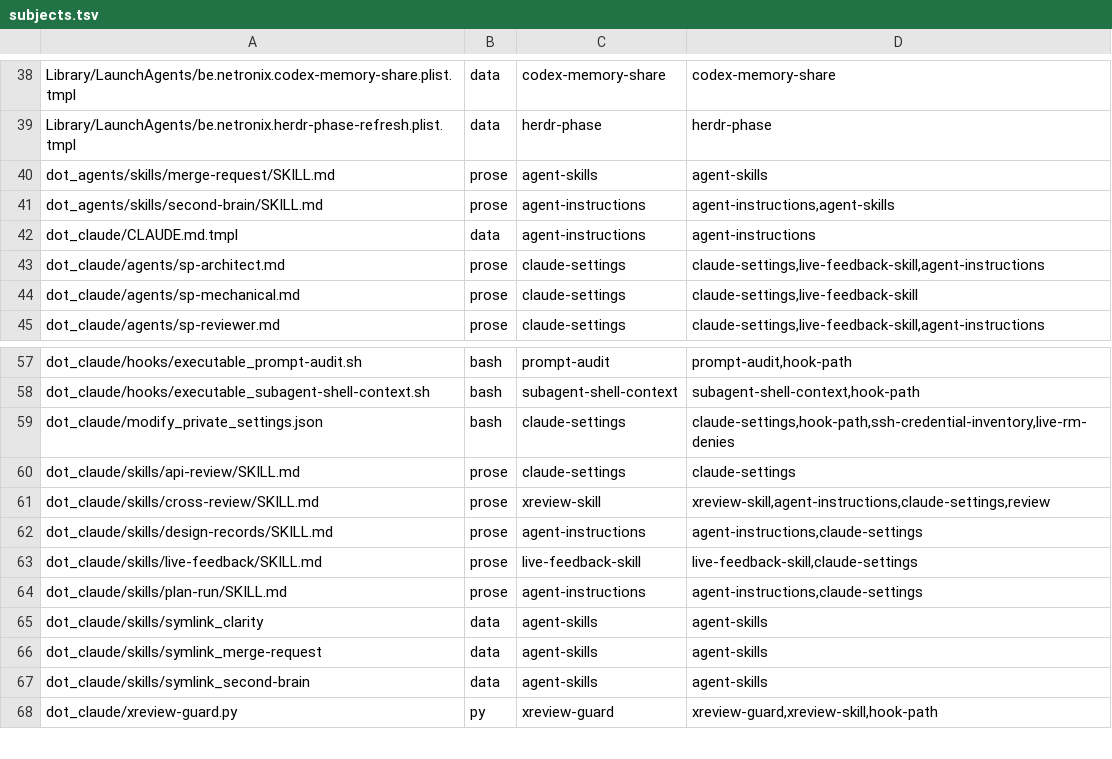
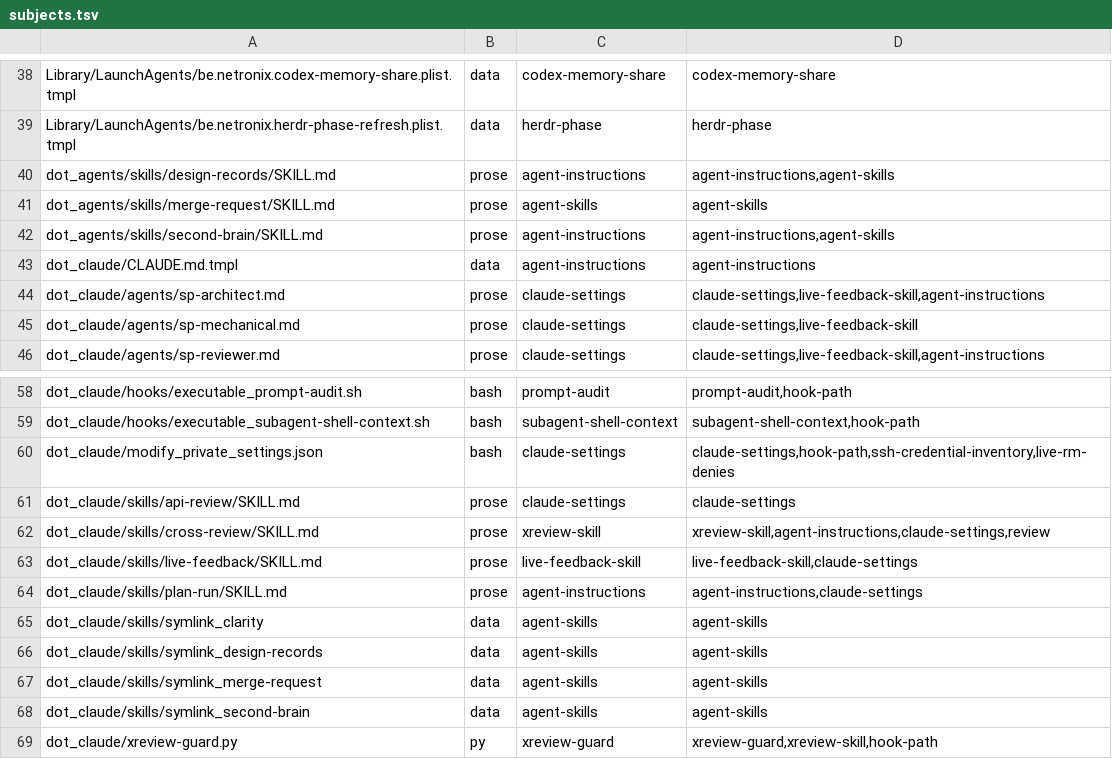
Before and after one commit to michaelrigart/dotfiles, a TSV file: .scripts/test-audit/subjects.tsv, drawn as a sheet; only a part is shown, gaps mark what is left out; removed rows and columns are numbered as before the commit, all else as after; the diff names each change by its address in the sheet, - before the commit and + after, or states it on an @@ line.

Commit message:
Share the design-records skill with Codex and move two record rules into it

```diff
--- a/.scripts/test-audit/subjects.tsv
+++ b/.scripts/test-audit/subjects.tsv
+row 40: dot_agents/skills/design-records/SKILL.md | prose | agent-instructions | agent-instructions,agent-skills
-row 62: dot_claude/skills/design-records/SKILL.md | prose | agent-instructions | agent-instructions,claude-settings
+row 66: dot_claude/skills/symlink_design-records | data | agent-skills | agent-skills
```
Also changed, not shown: 7 other files.
